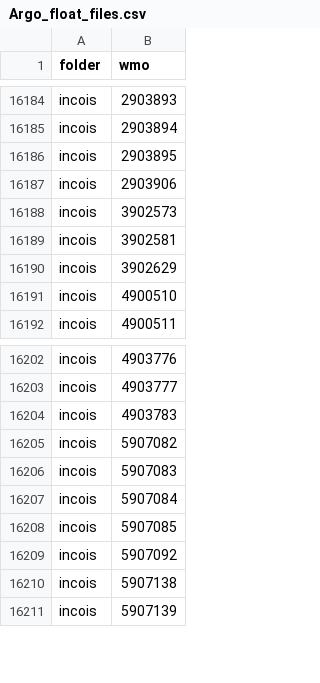
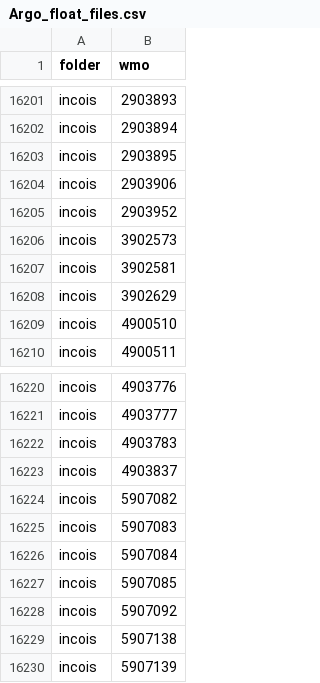
Before and after one commit to euroargodev/ArgoData.jl, a CSV file: dev/Argo_float_files.csv, drawn as a sheet; only a part is shown, gaps mark what is left out; the diff covers the shown part only; the diff names each change by its address in the sheet, - before the commit and + after, or states it on an @@ line.

```diff
--- a/dev/Argo_float_files.csv
+++ b/dev/Argo_float_files.csv
+row 16205: incois | 2903952
+row 16223: incois | 4903837
```
Also changed, not shown: 17 added rows elsewhere in this file, dev/argo_synthetic-profile_index.csv, 9 other files.
